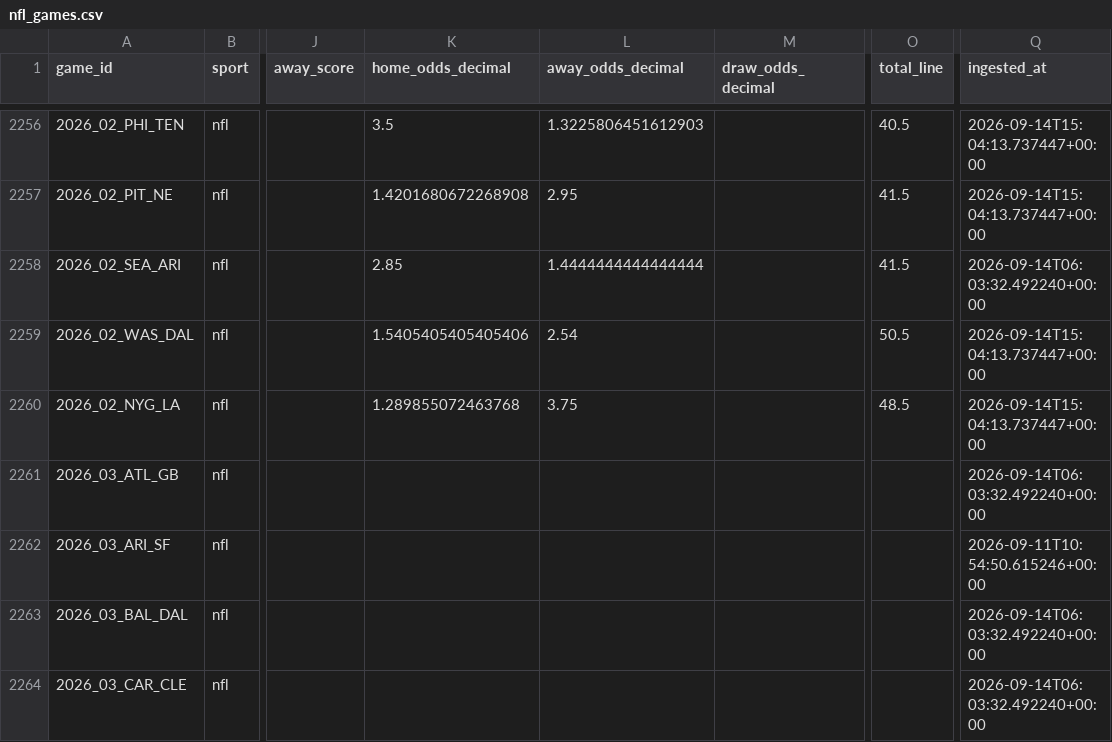
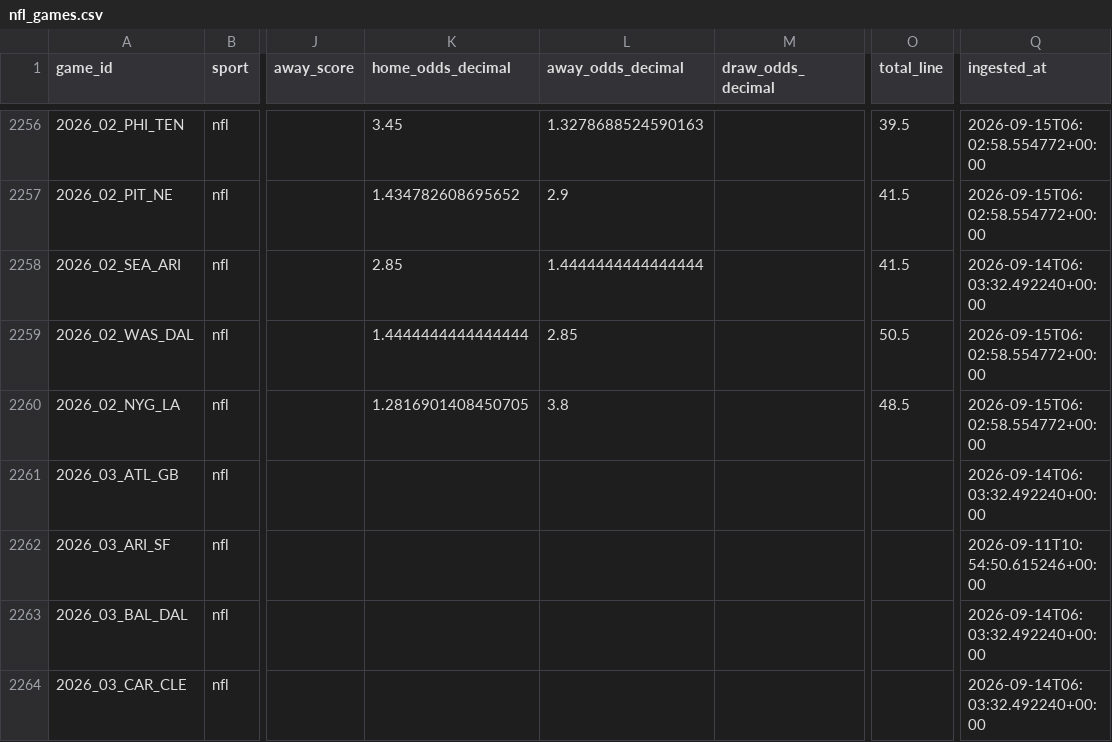
Before and after one commit to firstdollarhq/sports-edge-lab, a CSV file: data/processed/nfl_games.csv, drawn as a sheet; only a part is shown, gaps mark what is left out; the diff covers the shown part only; the diff names each change by its address in the sheet, - before the commit and + after, or states it on an @@ line.

```diff
--- a/data/processed/nfl_games.csv
+++ b/data/processed/nfl_games.csv
-K2256 (home_odds_decimal): 3.5
+K2256 (home_odds_decimal): 3.45
-L2256 (away_odds_decimal): 1.3225806451612903
+L2256 (away_odds_decimal): 1.3278688524590163
-O2256 (total_line): 40.5
+O2256 (total_line): 39.5
-Q2256:Q2257 (ingested_at): 2026-09-14T15:04:13.737447+00:00
+Q2256:Q2257 (ingested_at): 2026-09-15T06:02:58.554772+00:00
-K2257 (home_odds_decimal): 1.4201680672268908
+K2257 (home_odds_decimal): 1.434782608695652
-L2257 (away_odds_decimal): 2.95
+L2257 (away_odds_decimal): 2.9
-K2259 (home_odds_decimal): 1.5405405405405406
+K2259 (home_odds_decimal): 1.4444444444444444
-L2259 (away_odds_decimal): 2.54
+L2259 (away_odds_decimal): 2.85
-Q2259:Q2260 (ingested_at): 2026-09-14T15:04:13.737447+00:00
+Q2259:Q2260 (ingested_at): 2026-09-15T06:02:58.554772+00:00
-K2260 (home_odds_decimal): 1.289855072463768
+K2260 (home_odds_decimal): 1.2816901408450705
-L2260 (away_odds_decimal): 3.75
+L2260 (away_odds_decimal): 3.8
```
Also changed, not shown: 36 edited cells elsewhere in this file, bets/ledger.csv, data/processed/epl_games.csv, 13 other files.
